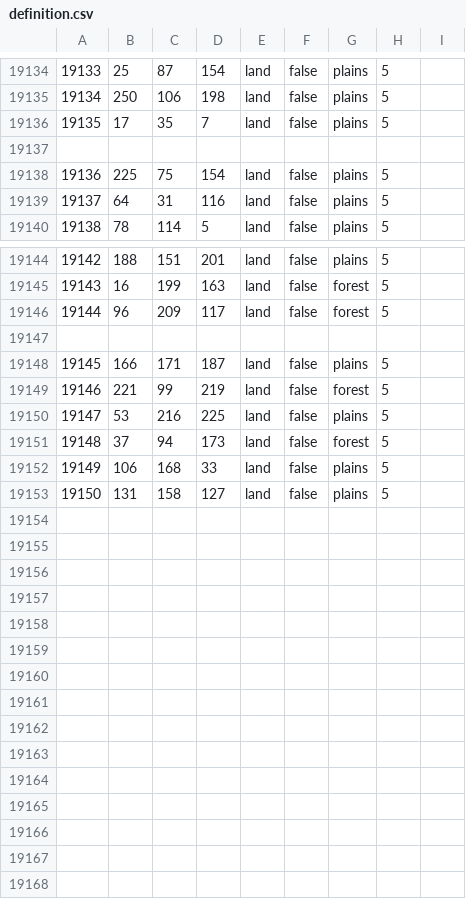
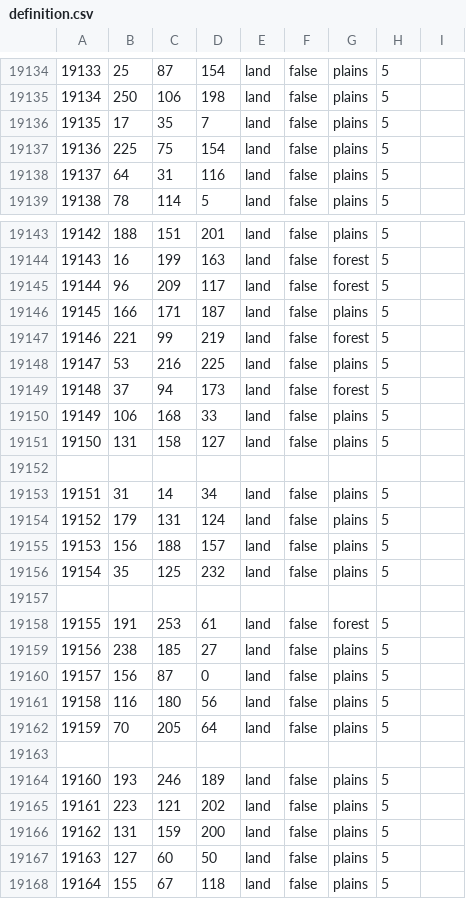
Before and after one commit to Yemven/thelastdaysofpoland, a CSV file: map/definition.csv, drawn as a sheet; only a part is shown, gaps mark what is left out; removed rows and columns are numbered as before the commit, all else as after; the diff names each change by its address in the sheet, - before the commit and + after, or states it on an @@ line.

```diff
--- a/map/definition.csv
+++ b/map/definition.csv
-row 19137: (empty)
-row 19147: (empty)
+row 19152: (empty)
+row 19153: 19151 | 31 | 14 | 34 | land | false | plains | 5
+row 19154: 19152 | 179 | 131 | 124 | land | false | plains | 5
+row 19155: 19153 | 156 | 188 | 157 | land | false | plains | 5
+row 19156: 19154 | 35 | 125 | 232 | land | false | plains | 5
+row 19157: (empty)
+row 19158: 19155 | 191 | 253 | 61 | land | false | forest | 5
+row 19159: 19156 | 238 | 185 | 27 | land | false | plains | 5
+row 19160: 19157 | 156 | 87 | 0 | land | false | plains | 5
+row 19161: 19158 | 116 | 180 | 56 | land | false | plains | 5
+row 19162: 19159 | 70 | 205 | 64 | land | false | plains | 5
+row 19163: (empty)
+row 19164: 19160 | 193 | 246 | 189 | land | false | plains | 5
+row 19165: 19161 | 223 | 121 | 202 | land | false | plains | 5
+row 19166: 19162 | 131 | 159 | 200 | land | false | plains | 5
+row 19167: 19163 | 127 | 60 | 50 | land | false | plains | 5
+row 19168: 19164 | 155 | 67 | 118 | land | false | plains | 5
```
Also changed, not shown: 5 other files.
